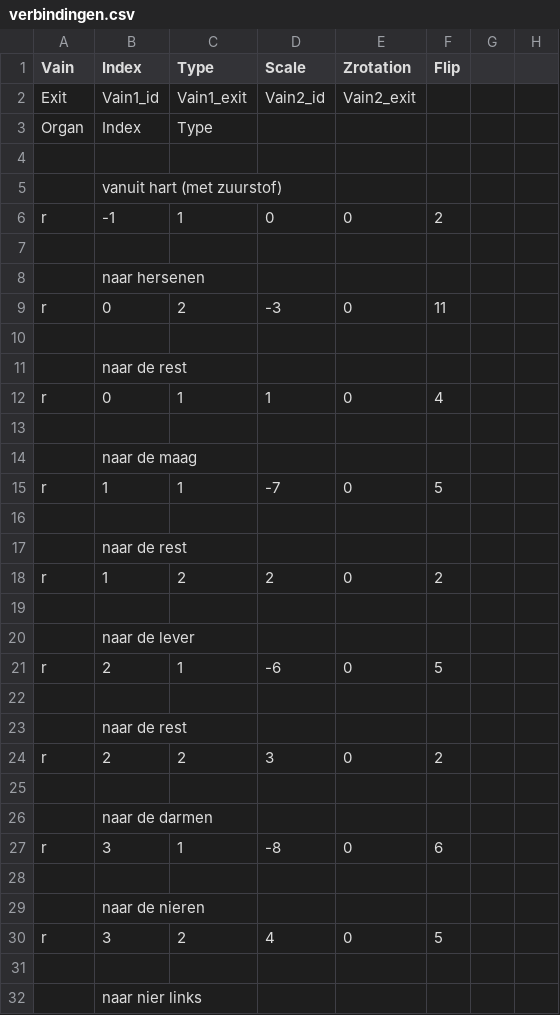
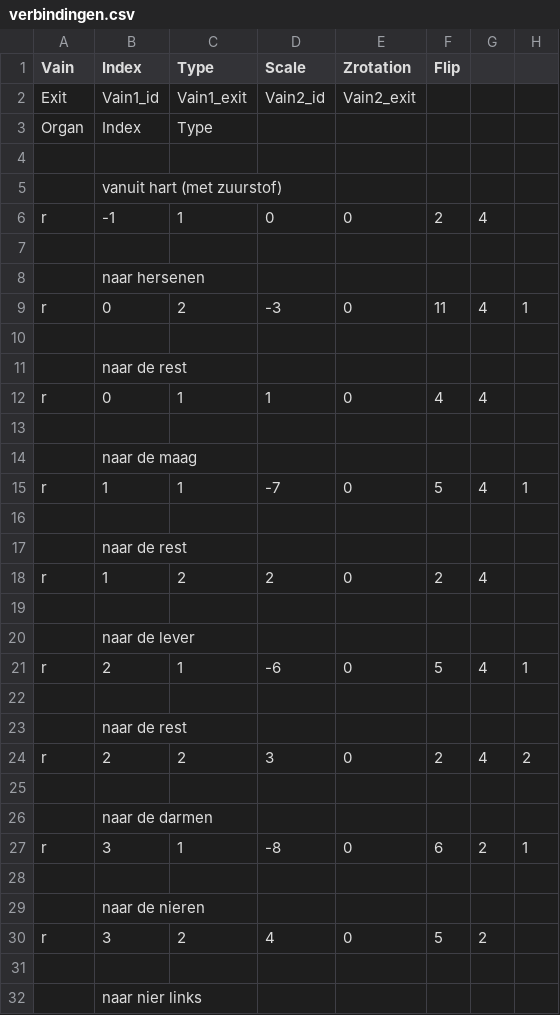
Before and after one commit to Corpelijn/RBC-Trip, a CSV file: The Red Bloodcell That Could/Assets/Scripts/VainBuilder/verbindingen.csv, drawn as a sheet; only a part is shown; the diff covers the shown part only.

```diff
--- a/The Red Bloodcell That Could/Assets/Scripts/VainBuilder/verbindingen.csv
+++ b/The Red Bloodcell That Could/Assets/Scripts/VainBuilder/verbindingen.csv
@@ -6 +6 @@ Organ;Index;Type;;;
-r;-1;1;0;0;2
+r;-1;1;0;0;2;4;
@@ -9 +9 @@ r;-1;1;0;0;2
-r;0;2;-3;0;11
+r;0;2;-3;0;11;4;1
@@ -12 +12 @@ r;0;2;-3;0;11
-r;0;1;1;0;4
+r;0;1;1;0;4;4;
@@ -15 +15 @@ r;0;1;1;0;4
-r;1;1;-7;0;5
+r;1;1;-7;0;5;4;1
@@ -18 +18 @@ r;1;1;-7;0;5
-r;1;2;2;0;2
+r;1;2;2;0;2;4;
@@ -21 +21 @@ r;1;2;2;0;2
-r;2;1;-6;0;5
+r;2;1;-6;0;5;4;1
@@ -24 +24 @@ r;2;1;-6;0;5
-r;2;2;3;0;2
+r;2;2;3;0;2;4;2
@@ -27 +27 @@ r;2;2;3;0;2
-r;3;1;-8;0;6
+r;3;1;-8;0;6;2;1
@@ -30 +30 @@ r;3;1;-8;0;6
-r;3;2;4;0;5
+r;3;2;4;0;5;2;
```
Also changed, not shown: 2 added rows and 29 edited cells elsewhere in this file, The Red Bloodcell That Could/Assets/Scripts/VainBuilder/bloedvaten.csv, 7 other files.
